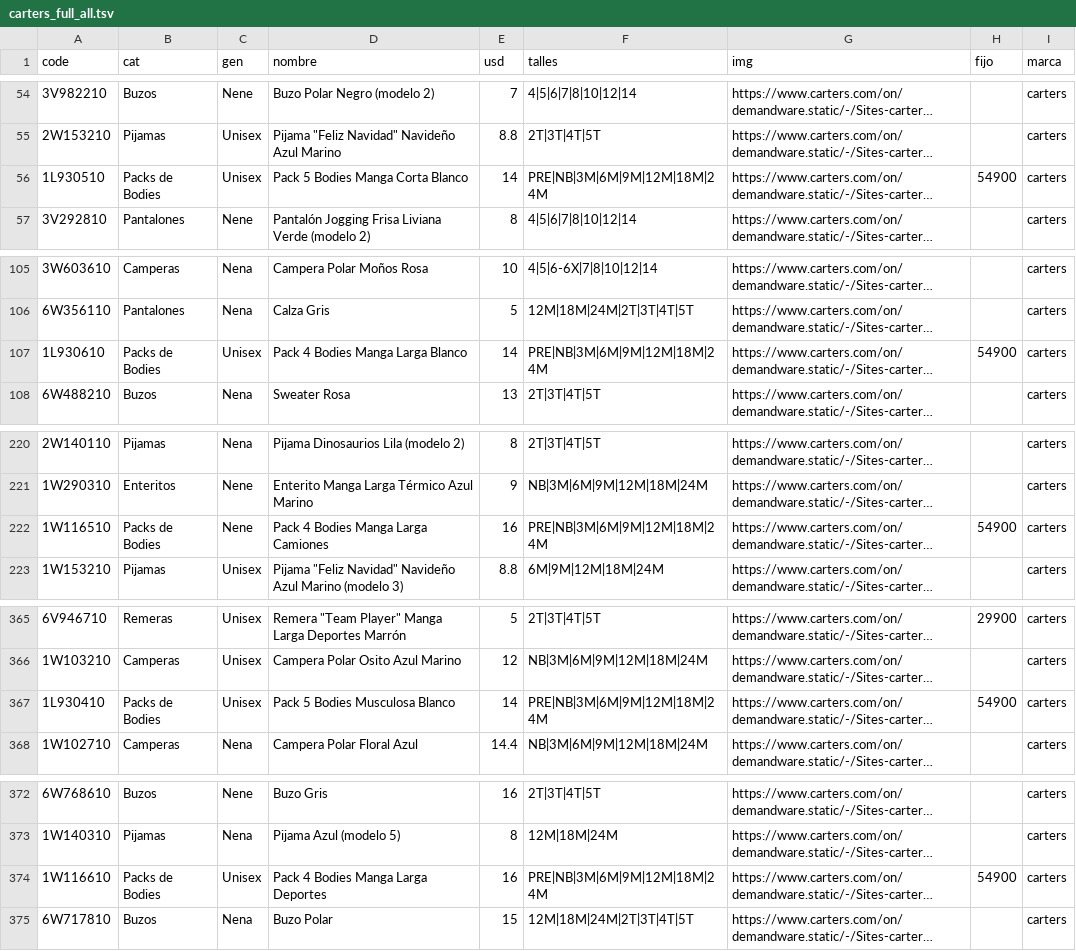
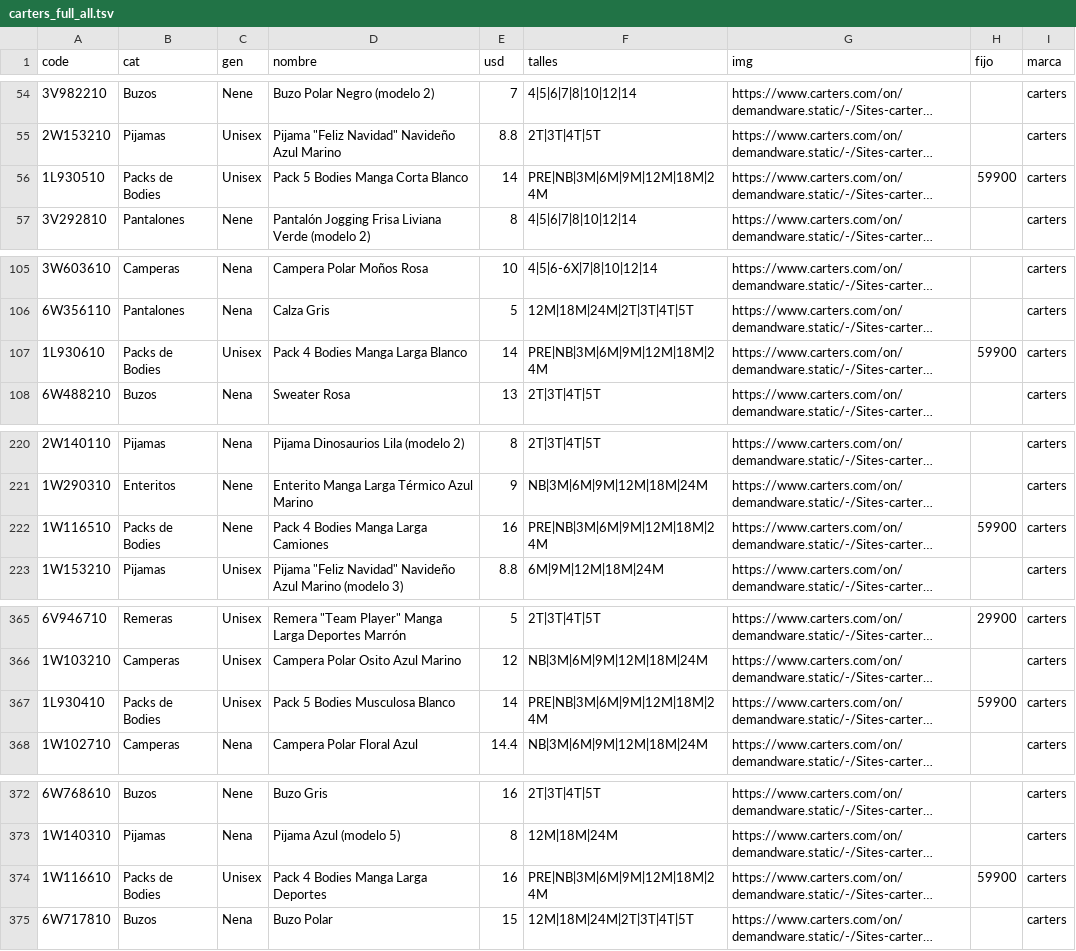
Before and after one commit to pcampodoni-ux/topp-preventa, a TSV file: tools/carters_full_all.tsv, drawn as a sheet; only a part is shown, gaps mark what is left out; long unchanged cells end in …; the diff covers the shown part only; the diff names each change by its address in the sheet, - before the commit and + after, or states it on an @@ line.

```diff
--- a/tools/carters_full_all.tsv
+++ b/tools/carters_full_all.tsv
-H56 (fijo): 54900
+H56 (fijo): 59900
-H107 (fijo): 54900
+H107 (fijo): 59900
-H222 (fijo): 54900
+H222 (fijo): 59900
-H367 (fijo): 54900
+H367 (fijo): 59900
-H374 (fijo): 54900
+H374 (fijo): 59900
```
Also changed, not shown: 27 edited cells elsewhere in this file, tools/carters_verano.tsv, 2 other files.
